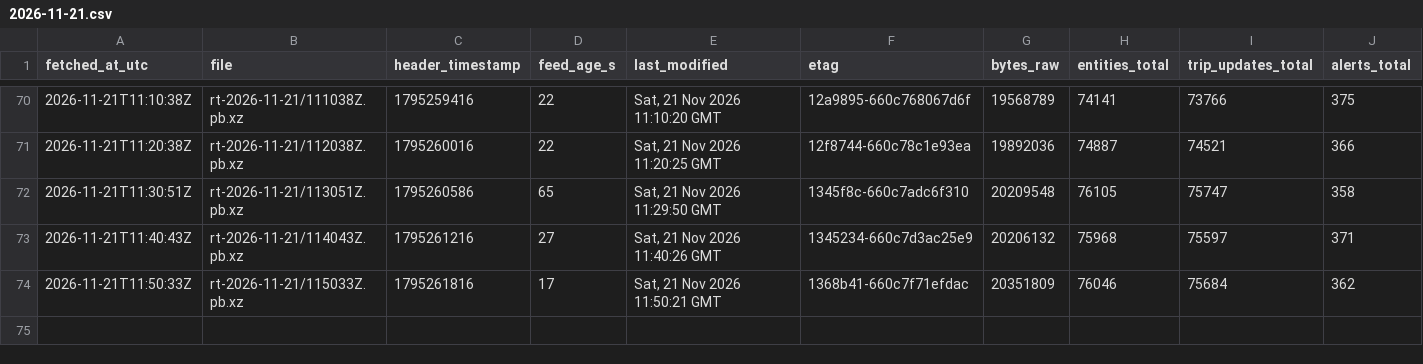
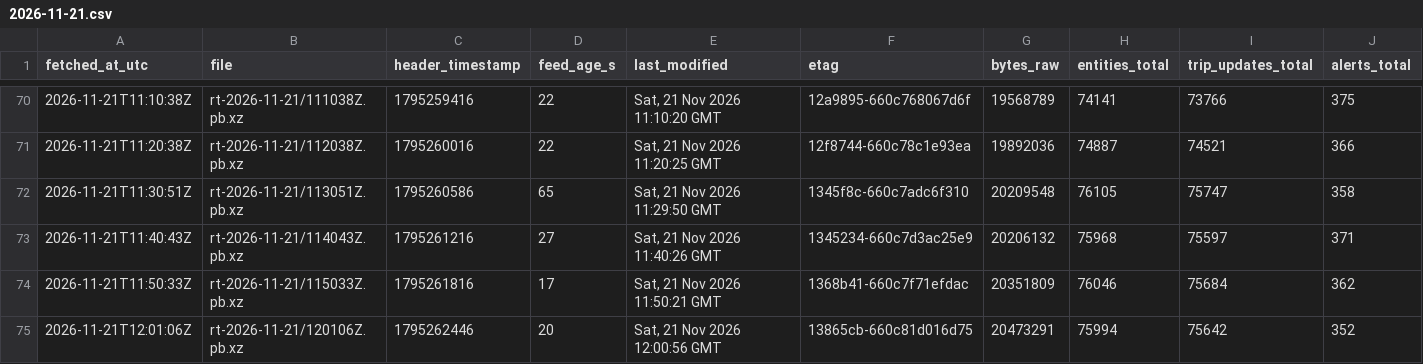
Before and after one commit to FabianGlueck/gtfs-rt-recorder, a CSV file: data/index/2026-11-21.csv, drawn as a sheet; only a part is shown, gaps mark what is left out; rows hold the shown columns only; the diff names each change by its address in the sheet, - before the commit and + after, or states it on an @@ line.

```diff
--- a/data/index/2026-11-21.csv
+++ b/data/index/2026-11-21.csv
+row 75: 2026-11-21T12:01:06Z | rt-2026-11-21/120106Z.pb.xz | 1795262446 | 20 | Sat, 21 Nov 2026 12:00:56 GMT | 13865cb-660c81d016d75 | 20473291 | 75994 | 75642 | 352
```
